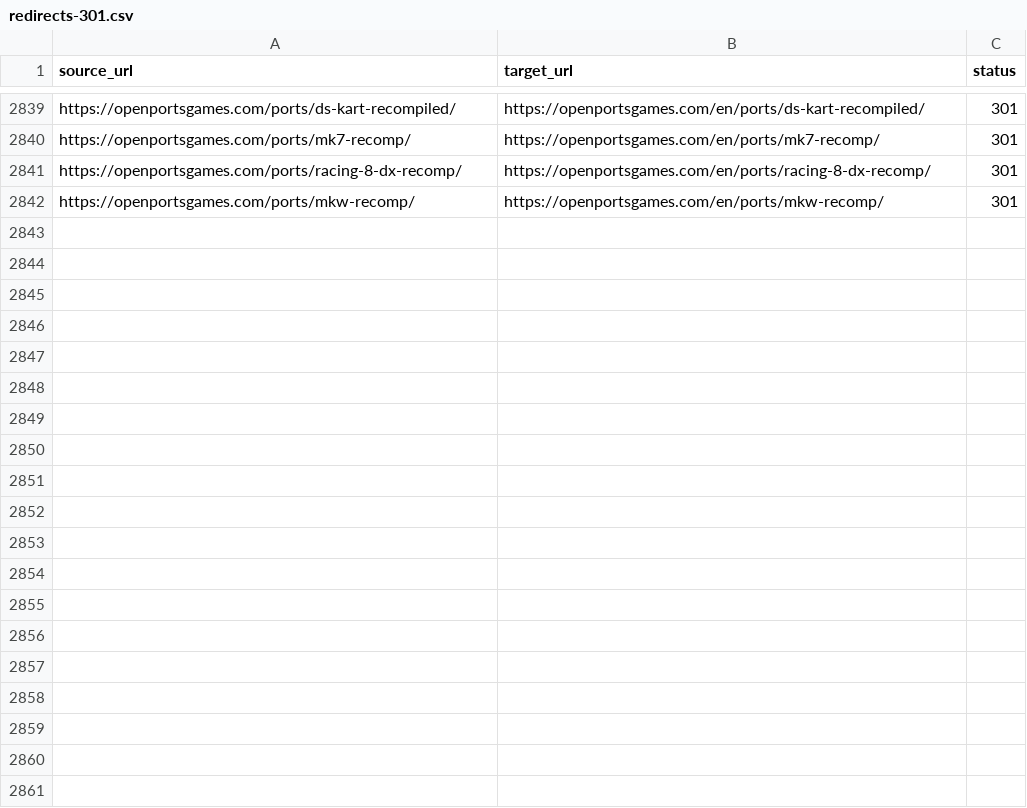
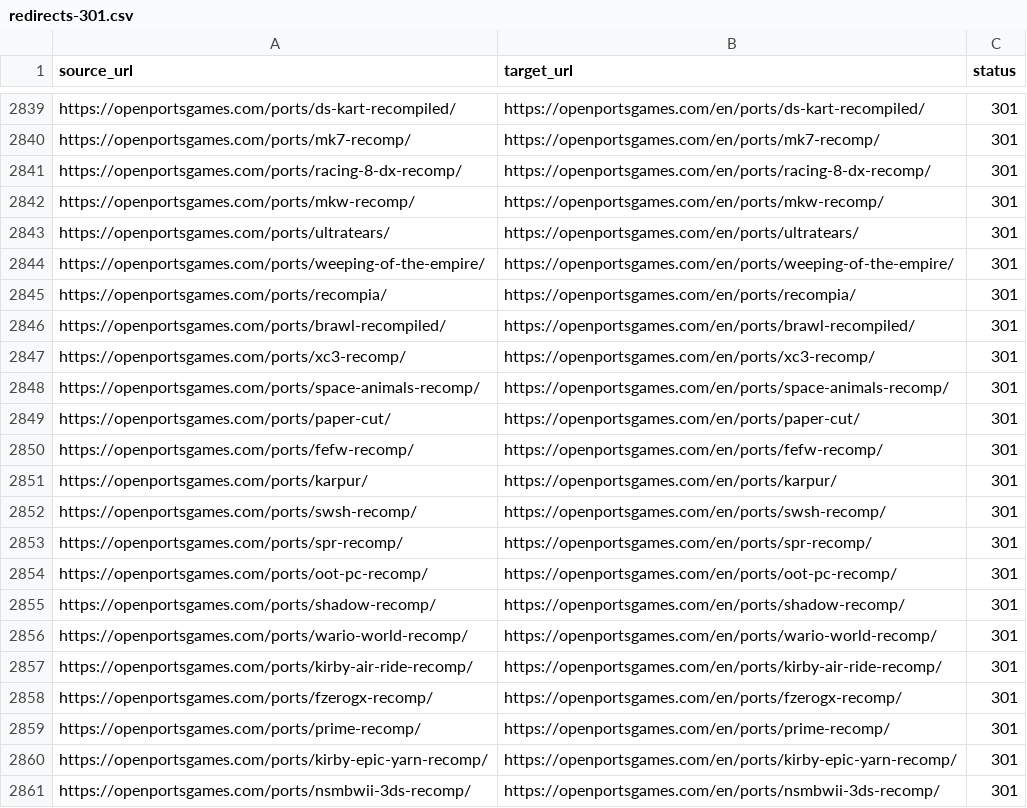
Before and after one commit to Kymie131/openportsgames, a CSV file: docs/redirects-301.csv, drawn as a sheet; only a part is shown, gaps mark what is left out; the diff covers the shown part only; the diff names each change by its address in the sheet, - before the commit and + after, or states it on an @@ line.

Commit message:
feat(catalog): 30 ports de Nintendo del barrido 2026-11

```diff
--- a/docs/redirects-301.csv
+++ b/docs/redirects-301.csv
+row 2843: https://openportsgames.com/ports/ultratears/ | https://openportsgames.com/en/ports/ultratears/ | 301
+row 2844: https://openportsgames.com/ports/weeping-of-the-empire/ | https://openportsgames.com/en/ports/weeping-of-the-empire/ | 301
+row 2845: https://openportsgames.com/ports/recompia/ | https://openportsgames.com/en/ports/recompia/ | 301
+row 2846: https://openportsgames.com/ports/brawl-recompiled/ | https://openportsgames.com/en/ports/brawl-recompiled/ | 301
+row 2847: https://openportsgames.com/ports/xc3-recomp/ | https://openportsgames.com/en/ports/xc3-recomp/ | 301
+row 2848: https://openportsgames.com/ports/space-animals-recomp/ | https://openportsgames.com/en/ports/space-animals-recomp/ | 301
+row 2849: https://openportsgames.com/ports/paper-cut/ | https://openportsgames.com/en/ports/paper-cut/ | 301
+row 2850: https://openportsgames.com/ports/fefw-recomp/ | https://openportsgames.com/en/ports/fefw-recomp/ | 301
+row 2851: https://openportsgames.com/ports/karpur/ | https://openportsgames.com/en/ports/karpur/ | 301
+row 2852: https://openportsgames.com/ports/swsh-recomp/ | https://openportsgames.com/en/ports/swsh-recomp/ | 301
+row 2853: https://openportsgames.com/ports/spr-recomp/ | https://openportsgames.com/en/ports/spr-recomp/ | 301
+row 2854: https://openportsgames.com/ports/oot-pc-recomp/ | https://openportsgames.com/en/ports/oot-pc-recomp/ | 301
+row 2855: https://openportsgames.com/ports/shadow-recomp/ | https://openportsgames.com/en/ports/shadow-recomp/ | 301
+row 2856: https://openportsgames.com/ports/wario-world-recomp/ | https://openportsgames.com/en/ports/wario-world-recomp/ | 301
+row 2857: https://openportsgames.com/ports/kirby-air-ride-recomp/ | https://openportsgames.com/en/ports/kirby-air-ride-recomp/ | 301
+row 2858: https://openportsgames.com/ports/fzerogx-recomp/ | https://openportsgames.com/en/ports/fzerogx-recomp/ | 301
+row 2859: https://openportsgames.com/ports/prime-recomp/ | https://openportsgames.com/en/ports/prime-recomp/ | 301
+row 2860: https://openportsgames.com/ports/kirby-epic-yarn-recomp/ | https://openportsgames.com/en/ports/kirby-epic-yarn-recomp/ | 301
+row 2861: https://openportsgames.com/ports/nsmbwii-3ds-recomp/ | https://openportsgames.com/en/ports/nsmbwii-3ds-recomp/ | 301
```
Also changed, not shown: 11 added rows elsewhere in this file, 58 other files.
